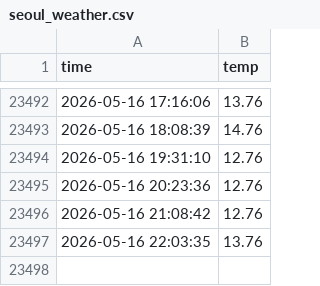
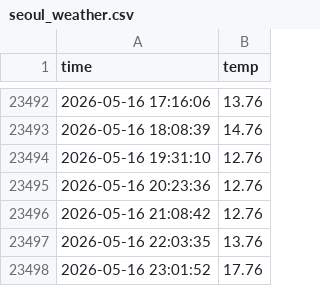
Before and after one commit to chanwon3144/seoul_weather_5m, a CSV file: seoul_weather.csv, drawn as a sheet; only a part is shown, gaps mark what is left out.

```diff
--- a/seoul_weather.csv
+++ b/seoul_weather.csv
@@ -23497 +23497,2 @@ time,temp
 2026-05-16 22:03:35,13.76
+2026-05-16 23:01:52,17.76
```
